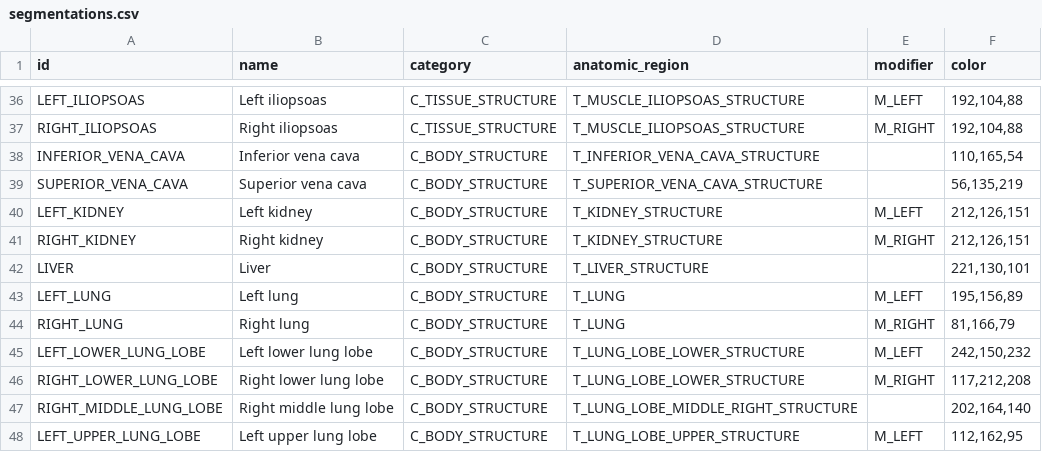
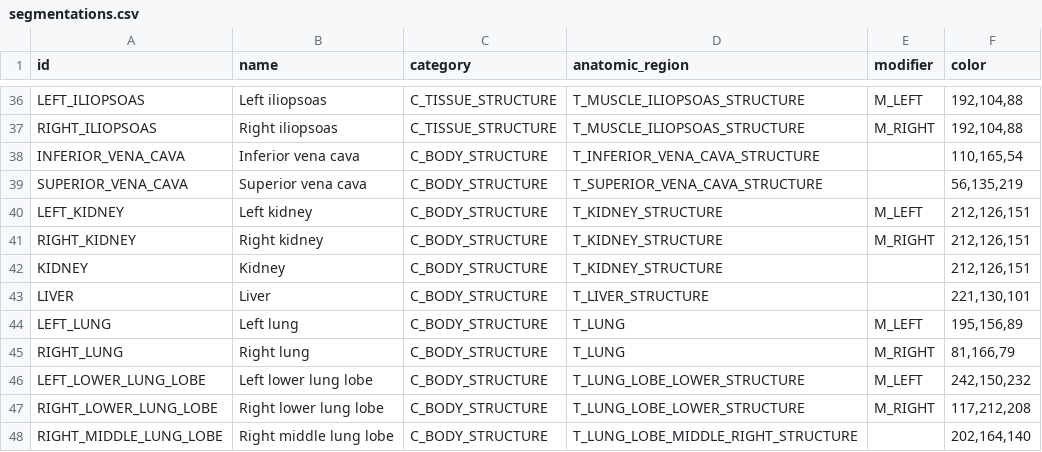
Before and after one commit to MHubAI/SegDB, a CSV file: segdb/data/segmentations.csv, drawn as a sheet; only a part is shown, gaps mark what is left out; the shorter side is filled out with more unchanged rows.

Commit message:
adding kidney as context structure

```diff
--- a/segdb/data/segmentations.csv
+++ b/segdb/data/segmentations.csv
@@ -41,2 +41,3 @@ LEFT_KIDNEY,Left kidney,C_BODY_STRUCTURE,T_KIDNEY_STRUCTURE,M_LEFT,"212,126,151"
 RIGHT_KIDNEY,Right kidney,C_BODY_STRUCTURE,T_KIDNEY_STRUCTURE,M_RIGHT,"212,126,151"
+KIDNEY,Kidney,C_BODY_STRUCTURE,T_KIDNEY_STRUCTURE,,"212,126,151"
 LIVER,Liver,C_BODY_STRUCTURE,T_LIVER_STRUCTURE,,"221,130,101"
```
